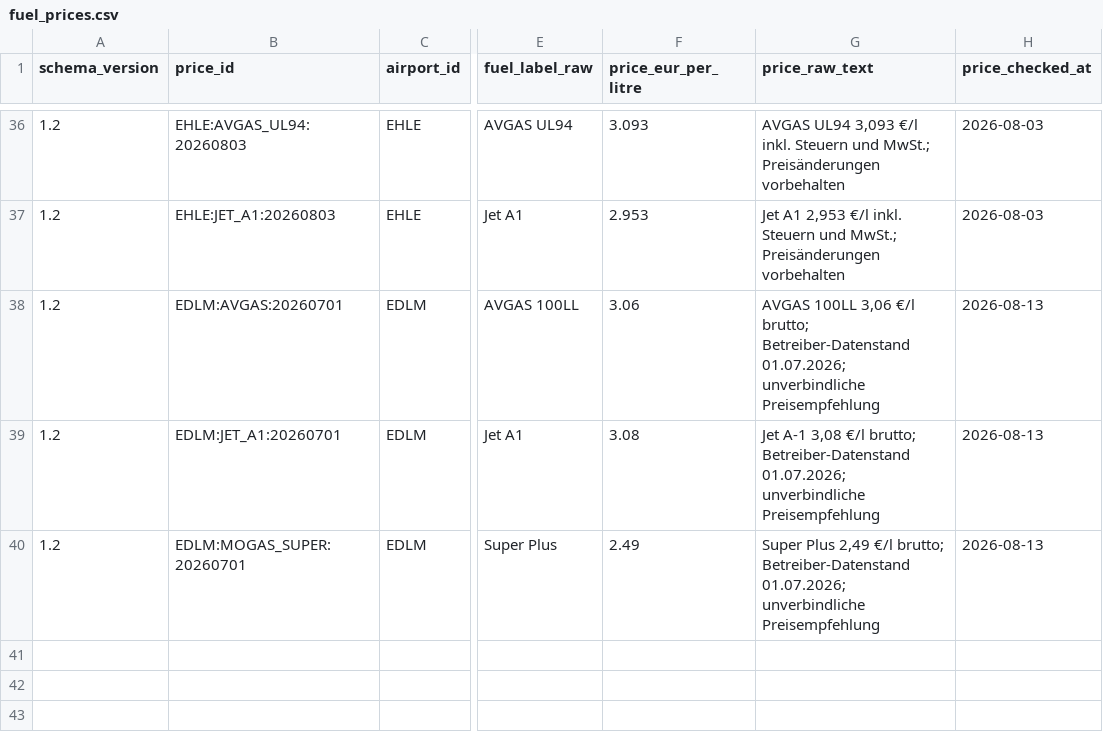
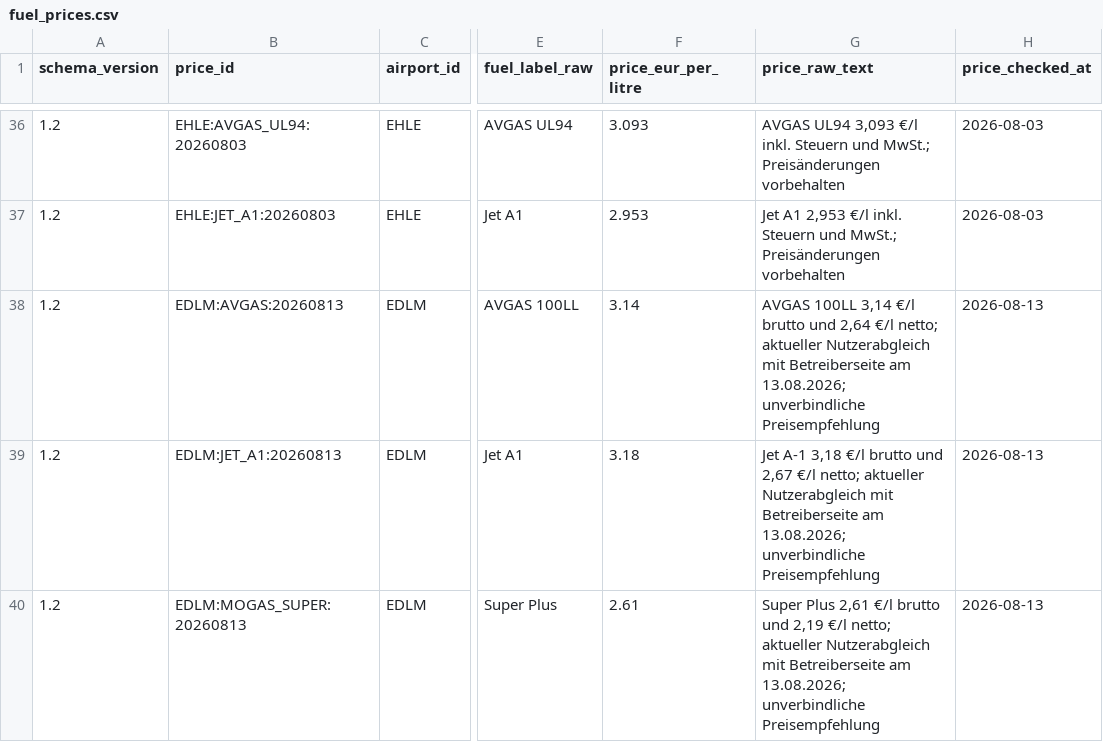
Before and after one commit to Amtrasaeromed/Flybook-Europe, a CSV file: Sources/FlybookEurope/Resources/fuel_prices.csv, drawn as a sheet; only a part is shown, gaps mark what is left out; the diff names each change by its address in the sheet, - before the commit and + after, or states it on an @@ line.

Commit message:
Update Marl fuel prices

```diff
--- a/Sources/FlybookEurope/Resources/fuel_prices.csv
+++ b/Sources/FlybookEurope/Resources/fuel_prices.csv
-B38 (price_id): EDLM:AVGAS:20260701
+B38 (price_id): EDLM:AVGAS:20260813
-F38 (price_eur_per_litre): 3.06
+F38 (price_eur_per_litre): 3.14
-G38 (price_raw_text): AVGAS 100LL 3,06 €/l brutto; Betreiber-Datenstand 01.07.2026; unverbindliche Preisempfehlung
+G38 (price_raw_text): AVGAS 100LL 3,14 €/l brutto und 2,64 €/l netto; aktueller Nutzerabgleich mit Betreiberseite am 13.08.2026; unverbindliche Preisempfehlung
-B39 (price_id): EDLM:JET_A1:20260701
+B39 (price_id): EDLM:JET_A1:20260813
-F39 (price_eur_per_litre): 3.08
+F39 (price_eur_per_litre): 3.18
-G39 (price_raw_text): Jet A-1 3,08 €/l brutto; Betreiber-Datenstand 01.07.2026; unverbindliche Preisempfehlung
+G39 (price_raw_text): Jet A-1 3,18 €/l brutto und 2,67 €/l netto; aktueller Nutzerabgleich mit Betreiberseite am 13.08.2026; unverbindliche Preisempfehlung
-B40 (price_id): EDLM:MOGAS_SUPER:20260701
+B40 (price_id): EDLM:MOGAS_SUPER:20260813
-F40 (price_eur_per_litre): 2.49
+F40 (price_eur_per_litre): 2.61
-G40 (price_raw_text): Super Plus 2,49 €/l brutto; Betreiber-Datenstand 01.07.2026; unverbindliche Preisempfehlung
+G40 (price_raw_text): Super Plus 2,61 €/l brutto und 2,19 €/l netto; aktueller Nutzerabgleich mit Betreiberseite am 13.08.2026; unverbindliche Preisempfehlung
```
Also changed, not shown: 3 other files.
